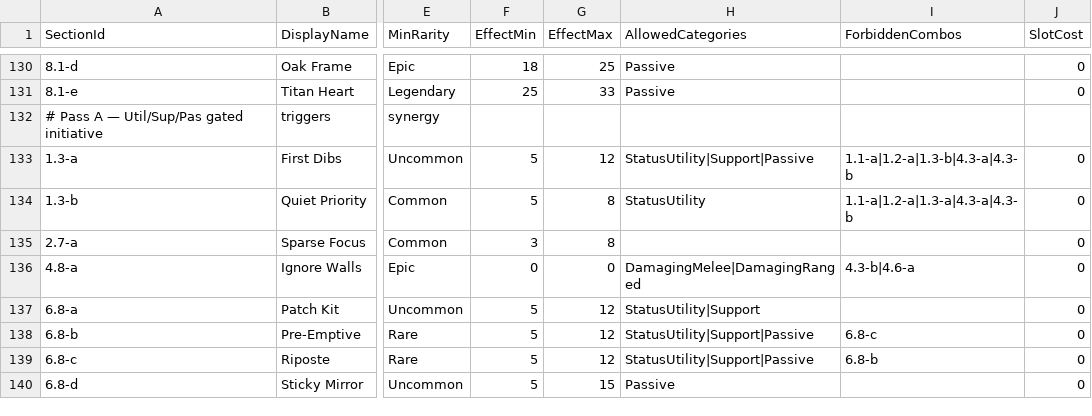
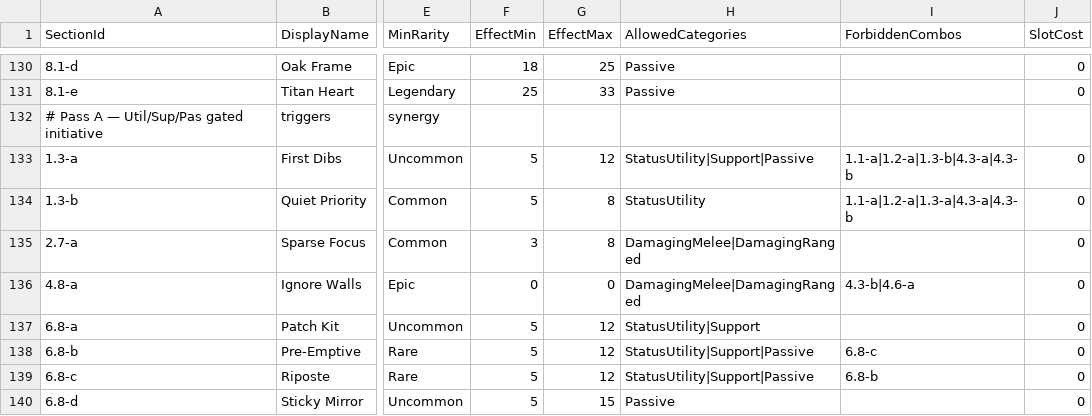
Before and after one commit to Cronusart/Chainbound, a CSV file: Docs/Specs/Combat/Data/Modifiers.csv, drawn as a sheet; only a part is shown, gaps mark what is left out; the diff covers the shown part only; the diff names each change by its address in the sheet, - before the commit and + after, or states it on an @@ line.

```diff
--- a/Docs/Specs/Combat/Data/Modifiers.csv
+++ b/Docs/Specs/Combat/Data/Modifiers.csv
-H135 (AllowedCategories): (empty)
+H135 (AllowedCategories): DamagingMelee|DamagingRanged
```
Also changed, not shown: 10 edited cells elsewhere in this file, 27 other files.
